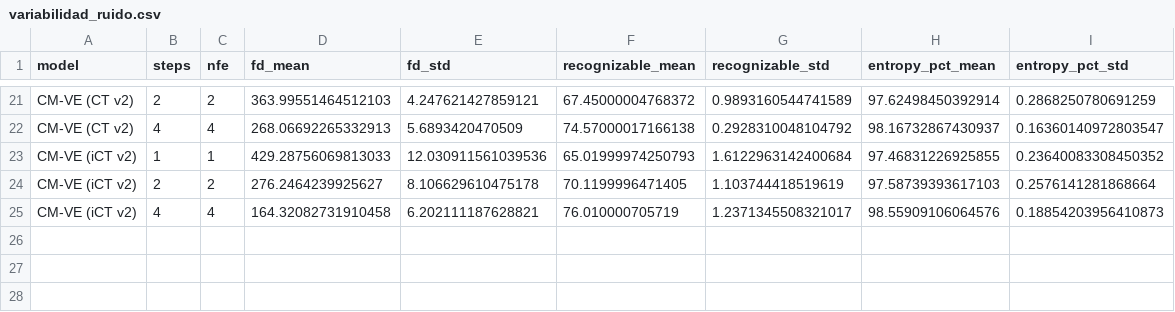
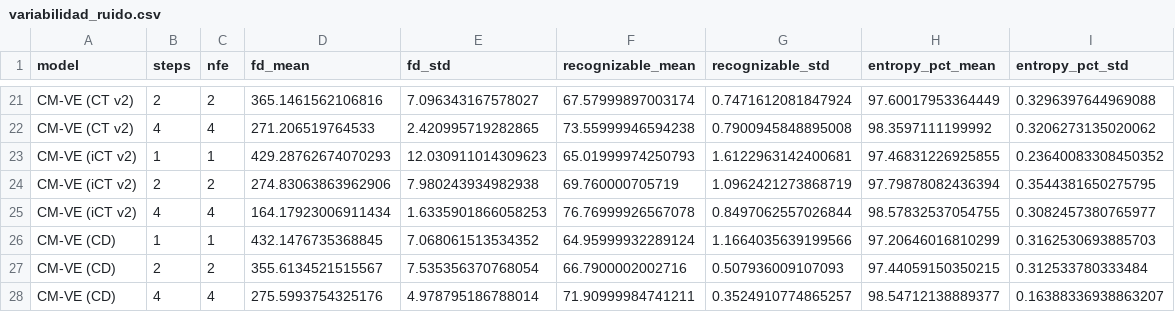
Before and after one commit to ibon44/Consistency_model_genai, a CSV file: results/variabilidad_ruido.csv, drawn as a sheet; only a part is shown, gaps mark what is left out; the diff covers the shown part only; the diff names each change by its address in the sheet, - before the commit and + after, or states it on an @@ line.

```diff
--- a/results/variabilidad_ruido.csv
+++ b/results/variabilidad_ruido.csv
-D21 (fd_mean): 363.99551464512103
+D21 (fd_mean): 365.1461562106816
-E21 (fd_std): 4.247621427859121
+E21 (fd_std): 7.096343167578027
-F21 (recognizable_mean): 67.45000004768372
+F21 (recognizable_mean): 67.57999897003174
-G21 (recognizable_std): 0.9893160544741589
+G21 (recognizable_std): 0.7471612081847924
-H21 (entropy_pct_mean): 97.62498450392914
+H21 (entropy_pct_mean): 97.60017953364449
-I21 (entropy_pct_std): 0.2868250780691259
+I21 (entropy_pct_std): 0.3296397644969088
-D22 (fd_mean): 268.06692265332913
+D22 (fd_mean): 271.206519764533
-E22 (fd_std): 5.6893420470509
+E22 (fd_std): 2.420995719282865
-F22 (recognizable_mean): 74.57000017166138
+F22 (recognizable_mean): 73.55999946594238
-G22 (recognizable_std): 0.2928310048104792
+G22 (recognizable_std): 0.7900945848895008
-H22 (entropy_pct_mean): 98.16732867430937
+H22 (entropy_pct_mean): 98.3597111199992
-I22 (entropy_pct_std): 0.16360140972803547
+I22 (entropy_pct_std): 0.3206273135020062
-D23 (fd_mean): 429.28756069813033
+D23 (fd_mean): 429.28762674070293
-E23 (fd_std): 12.030911561039536
+E23 (fd_std): 12.030911014309623
-G23 (recognizable_std): 1.6122963142400684
+G23 (recognizable_std): 1.6122963142400681
-D24 (fd_mean): 276.2464239925627
+D24 (fd_mean): 274.83063863962906
-E24 (fd_std): 8.106629610475178
+E24 (fd_std): 7.980243934982938
-F24 (recognizable_mean): 70.1199996471405
+F24 (recognizable_mean): 69.760000705719
-G24 (recognizable_std): 1.103744418519619
+G24 (recognizable_std): 1.0962421273868719
-H24 (entropy_pct_mean): 97.58739393617103
+H24 (entropy_pct_mean): 97.79878082436394
-I24 (entropy_pct_std): 0.2576141281868664
+I24 (entropy_pct_std): 0.3544381650275795
-D25 (fd_mean): 164.32082731910458
+D25 (fd_mean): 164.17923006911434
-E25 (fd_std): 6.202111187628821
+E25 (fd_std): 1.6335901866058253
-F25 (recognizable_mean): 76.010000705719
+F25 (recognizable_mean): 76.76999926567078
-G25 (recognizable_std): 1.2371345508321017
+G25 (recognizable_std): 0.8497062557026844
-H25 (entropy_pct_mean): 98.55909106064576
+H25 (entropy_pct_mean): 98.57832537054755
-I25 (entropy_pct_std): 0.18854203956410873
+I25 (entropy_pct_std): 0.3082457380765977
+row 26: CM-VE (CD) | 1 | 1 | 432.1476735368845 | 7.068061513534352 | 64.95999932289124 | 1.1664035639199566 | 97.20646016810299 | 0.3162530693885703
+row 27: CM-VE (CD) | 2 | 2 | 355.6134521515567 | 7.535356370768054 | 66.7900002002716 | 0.507936009107093 | 97.44059150350215 | 0.312533780333484
+row 28: CM-VE (CD) | 4 | 4 | 275.5993754325176 | 4.978795186788014 | 71.90999984741211 | 0.3524910774865257 | 98.54712138889377 | 0.16388336938863207
```
Also changed, not shown: 4 added rows, 4 removed rows and 52 edited cells elsewhere in this file, results/tabla_resultados.csv, 19 other files.
